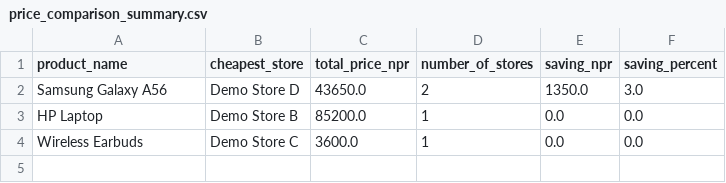
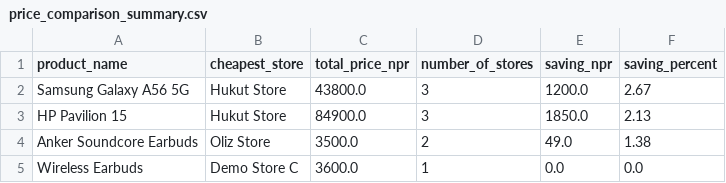
Before and after one commit to Bhuwan-110/Smart-Shopping-Nepal, a CSV file: Smart Shopping Nepal/data/processed/price_comparison_summary.csv, drawn as a sheet; removed rows and columns are numbered as before the commit, all else as after; the diff names each change by its address in the sheet, - before the commit and + after, or states it on an @@ line.

```diff
--- a/Smart Shopping Nepal/data/processed/price_comparison_summary.csv
+++ b/Smart Shopping Nepal/data/processed/price_comparison_summary.csv
-row 2: Samsung Galaxy A56 | Demo Store D | 43650.0 | 2 | 1350.0 | 3.0
-row 3: HP Laptop | Demo Store B | 85200.0 | 1 | 0.0 | 0.0
+row 2: Samsung Galaxy A56 5G | Hukut Store | 43800.0 | 3 | 1200.0 | 2.67
+row 3: HP Pavilion 15 | Hukut Store | 84900.0 | 3 | 1850.0 | 2.13
+row 4: Anker Soundcore Earbuds | Oliz Store | 3500.0 | 2 | 49.0 | 1.38
```
Also changed, not shown: Smart Shopping Nepal/data/processed/cleaned_products.csv, Smart Shopping Nepal/data/processed/products_ml_features.csv, 6 other files.
